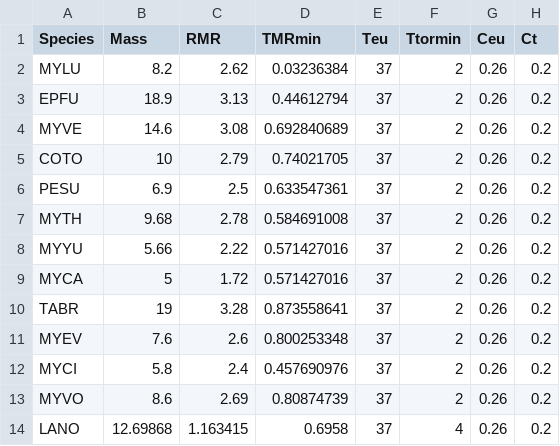
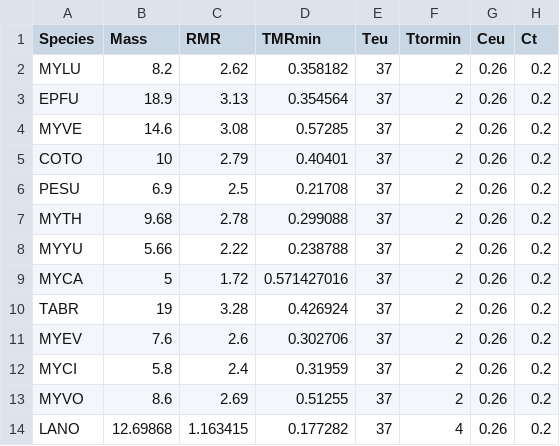
Before and after one commit to cReedHranac/batwintor, a CSV file: data-raw/batParamsFilled.csv, drawn as a sheet; only a part is shown; the diff names each change by its address in the sheet, - before the commit and + after, or states it on an @@ line.

Commit message:
Updated bat.params
updated tmrmin for bat.params

```diff
--- a/data-raw/batParamsFilled.csv
+++ b/data-raw/batParamsFilled.csv
-D2 (TMRmin): 0.03236384
+D2 (TMRmin): 0.358182
-D3 (TMRmin): 0.44612794
+D3 (TMRmin): 0.354564
-D4 (TMRmin): 0.692840689
+D4 (TMRmin): 0.57285
-D5 (TMRmin): 0.74021705
+D5 (TMRmin): 0.40401
-D6 (TMRmin): 0.633547361
+D6 (TMRmin): 0.21708
-D7 (TMRmin): 0.584691008
+D7 (TMRmin): 0.299088
-D8 (TMRmin): 0.571427016
+D8 (TMRmin): 0.238788
-D10 (TMRmin): 0.873558641
+D10 (TMRmin): 0.426924
-D11 (TMRmin): 0.800253348
+D11 (TMRmin): 0.302706
-D12 (TMRmin): 0.457690976
+D12 (TMRmin): 0.31959
-D13 (TMRmin): 0.80874739
+D13 (TMRmin): 0.51255
-D14 (TMRmin): 0.6958
+D14 (TMRmin): 0.177282
```
